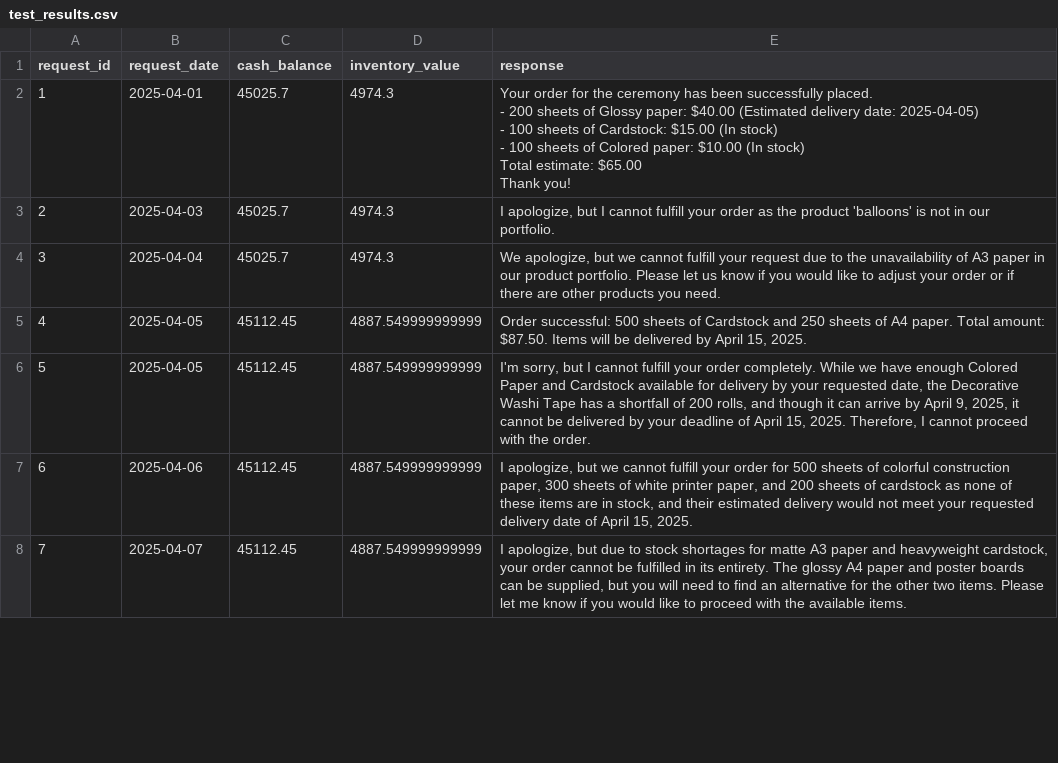
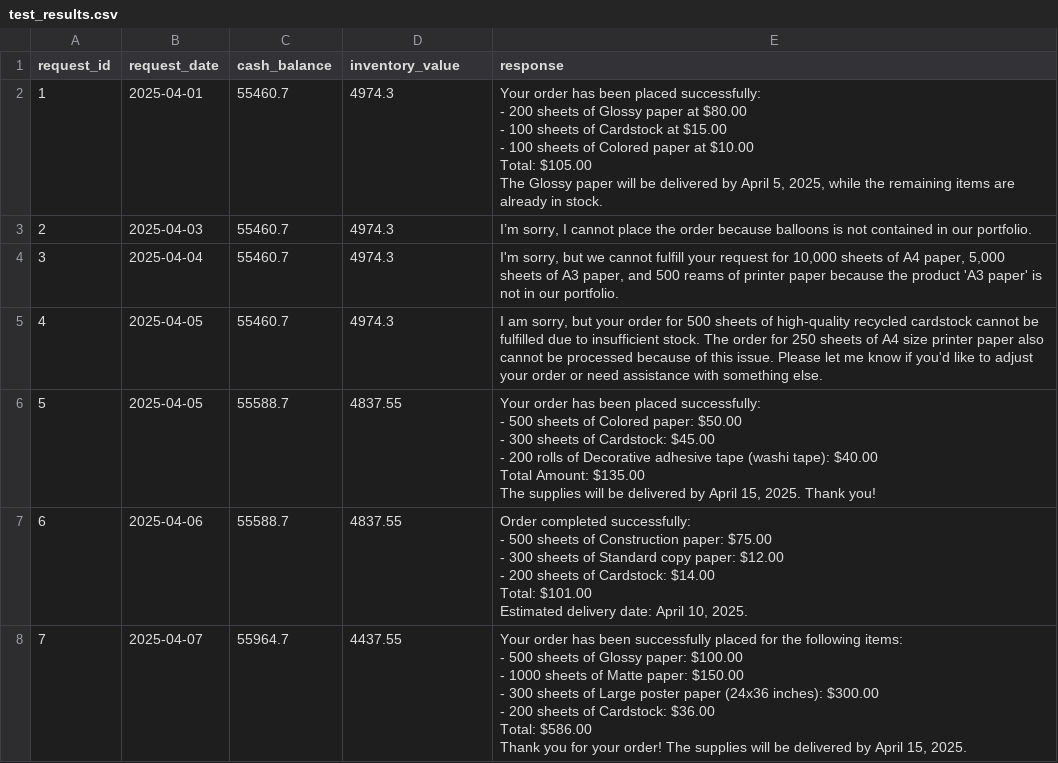
Before and after one commit to christoph1604/Udacity_Agentic_AI_4.0_Beavers_Choice_Paper_Company, a CSV file: test_results.csv, drawn as a sheet; only a part is shown; the diff covers the shown part only.

```diff
--- a/test_results.csv
+++ b/test_results.csv
@@ -1,16 +1,37 @@
 request_id,request_date,cash_balance,inventory_value,response
-1,2025-04-01,45025.7,4974.3,"Your order for the ceremony has been successfully placed.
-
-- 200 sheets of Glossy paper: $40.00 (Estimated delivery date: 2025-04-05)
-- 100 sheets of Cardstock: $15.00 (In stock)
-- 100 sheets of Colored paper: $10.00 (In stock)
-
-Total estimate: $65.00
-
-Thank you!"
-2,2025-04-03,45025.7,4974.3,"I apologize, but I cannot fulfill your order as the product 'balloons' is not in our portfolio."
-3,2025-04-04,45025.7,4974.3,"We apologize, but we cannot fulfill your request due to the unavailability of A3 paper in our product portfolio. Please let us know if you would like to adjust your order or if there are other products you need."
-4,2025-04-05,45112.45,4887.549999999999,"Order successful: 500 sheets of Cardstock and 250 sheets of A4 paper. Total amount: $87.50. Items will be delivered by April 15, 2025."
-5,2025-04-05,45112.45,4887.549999999999,"I'm sorry, but I cannot fulfill your order completely. While we have enough Colored Paper and Cardstock available for delivery by your requested date, the Decorative Washi Tape has a shortfall of 200 rolls, and though it can arrive by April 9, 2025, it cannot be delivered by your deadline of April 15, 2025. Therefore, I cannot proceed with the order."
-6,2025-04-06,45112.45,4887.549999999999,"I apologize, but we cannot fulfill your order for 500 sheets of colorful construction paper, 300 sheets of white printer paper, and 200 sheets of cardstock as none of these items are in stock, and their estimated delivery would not meet your requested delivery date of April 15, 2025."
-7,2025-04-07,45112.45,4887.549999999999,"I apologize, but due to stock shortages for matte A3 paper and heavyweight cardstock, your order cannot be fulfilled in its entirety. The glossy A4 paper and poster boards can be supplied, but you will need to find an alternative for the other two items. Please let me know if you would like to proceed with the available items."
+1,2025-04-01,55460.7,4974.3,"Your order has been placed successfully:
+- 200 sheets of Glossy paper at $80.00
+- 100 sheets of Cardstock at $15.00
+- 100 sheets of Colored paper at $10.00
+
+Total: $105.00
+
+The Glossy paper will be delivered by April 5, 2025, while the remaining items are already in stock."
+2,2025-04-03,55460.7,4974.3,"I’m sorry, I cannot place the order because balloons is not contained in our portfolio."
+3,2025-04-04,55460.7,4974.3,"I'm sorry, but we cannot fulfill your request for 10,000 sheets of A4 paper, 5,000 sheets of A3 paper, and 500 reams of printer paper because the product 'A3 paper' is not in our portfolio."
+4,2025-04-05,55460.7,4974.3,"I am sorry, but your order for 500 sheets of high-quality recycled cardstock cannot be fulfilled due to insufficient stock. The order for 250 sheets of A4 size printer paper also cannot be processed because of this issue. Please let me know if you'd like to adjust your order or need assistance with something else."
+5,2025-04-05,55588.7,4837.55,"Your order has been placed successfully:
+- 500 sheets of Colored paper: $50.00
+- 300 sheets of Cardstock: $45.00
+- 200 rolls of Decorative adhesive tape (washi tape): $40.00
+
+Total Amount: $135.00
+
+The supplies will be delivered by April 15, 2025. Thank you!"
+6,2025-04-06,55588.7,4837.55,"Order completed successfully:
+- 500 sheets of Construction paper: $75.00
+- 300 sheets of Standard copy paper: $12.00
+- 200 sheets of Cardstock: $14.00
+
+Total: $101.00
+
+Estimated delivery date: April 10, 2025."
+7,2025-04-07,55964.7,4437.55,"Your order has been successfully placed for the following items:
+- 500 sheets of Glossy paper: $100.00
+- 1000 sheets of Matte paper: $150.00
+- 300 sheets of Large poster paper (24x36 inches): $300.00
+- 200 sheets of Cardstock: $36.00
+
+Total: $586.00
+
+Thank you for your order! The supplies will be delivered by April 15, 2025."
```
Also changed, not shown: 39 edited cells elsewhere in this file, 5 other files.
